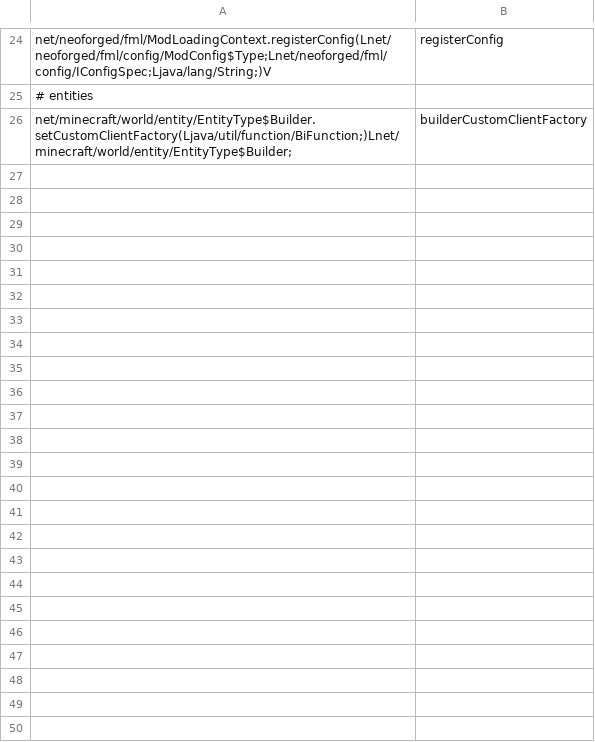
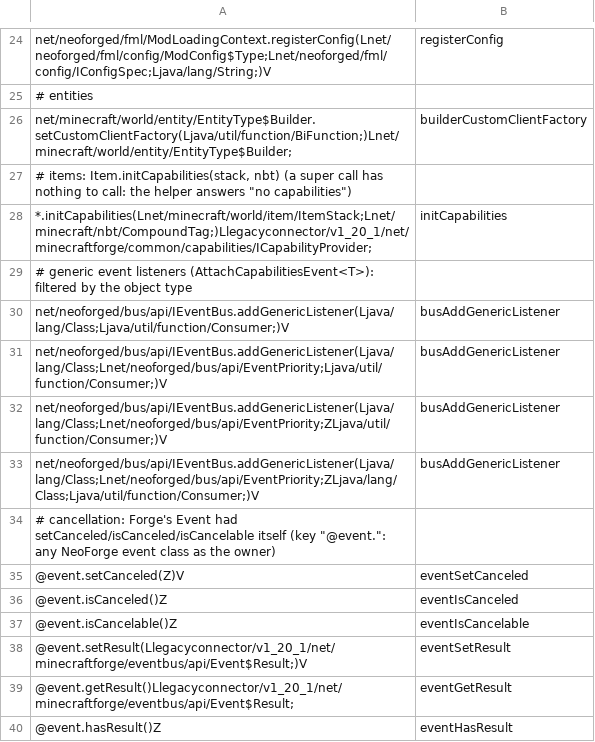
Before and after one commit to kylepitcock/Legacy-Connector, a TSV file: loader/src/main/resources/legacyconnector/forward/1.20.1/forge-call-rewrites.tsv, drawn as a sheet; only a part is shown, gaps mark what is left out.

```diff
--- a/loader/src/main/resources/legacyconnector/forward/1.20.1/forge-call-rewrites.tsv
+++ b/loader/src/main/resources/legacyconnector/forward/1.20.1/forge-call-rewrites.tsv
@@ -26 +26,15 @@ net/neoforged/fml/ModLoadingContext.registerConfig(Lnet/neoforged/fml/config/Mod
 net/minecraft/world/entity/EntityType$Builder.setCustomClientFactory(Ljava/util/function/BiFunction;)Lnet/minecraft/world/entity/EntityType$Builder;	builderCustomClientFactory
+# items: Item.initCapabilities(stack, nbt) (a super call has nothing to call: the helper answers "no capabilities")
+*.initCapabilities(Lnet/minecraft/world/item/ItemStack;Lnet/minecraft/nbt/CompoundTag;)Llegacyconnector/v1_20_1/net/minecraftforge/common/capabilities/ICapabilityProvider;	initCapabilities
+# generic event listeners (AttachCapabilitiesEvent<T>): filtered by the object type
+net/neoforged/bus/api/IEventBus.addGenericListener(Ljava/lang/Class;Ljava/util/function/Consumer;)V	busAddGenericListener
+net/neoforged/bus/api/IEventBus.addGenericListener(Ljava/lang/Class;Lnet/neoforged/bus/api/EventPriority;Ljava/util/function/Consumer;)V	busAddGenericListener
+net/neoforged/bus/api/IEventBus.addGenericListener(Ljava/lang/Class;Lnet/neoforged/bus/api/EventPriority;ZLjava/util/function/Consumer;)V	busAddGenericListener
+net/neoforged/bus/api/IEventBus.addGenericListener(Ljava/lang/Class;Lnet/neoforged/bus/api/EventPriority;ZLjava/lang/Class;Ljava/util/function/Consumer;)V	busAddGenericListener
+# cancellation: Forge's Event had setCanceled/isCanceled/isCancelable itself (key "@event.": any NeoForge event class as the owner)
+@event.setCanceled(Z)V	eventSetCanceled
+@event.isCanceled()Z	eventIsCanceled
+@event.isCancelable()Z	eventIsCancelable
+@event.setResult(Llegacyconnector/v1_20_1/net/minecraftforge/eventbus/api/Event$Result;)V	eventSetResult
+@event.getResult()Llegacyconnector/v1_20_1/net/minecraftforge/eventbus/api/Event$Result;	eventGetResult
+@event.hasResult()Z	eventHasResult
```
Also changed, not shown: loader/src/main/resources/legacyconnector/forward/1.20.1/forge-curated-renames.tsv, 28 other files.
